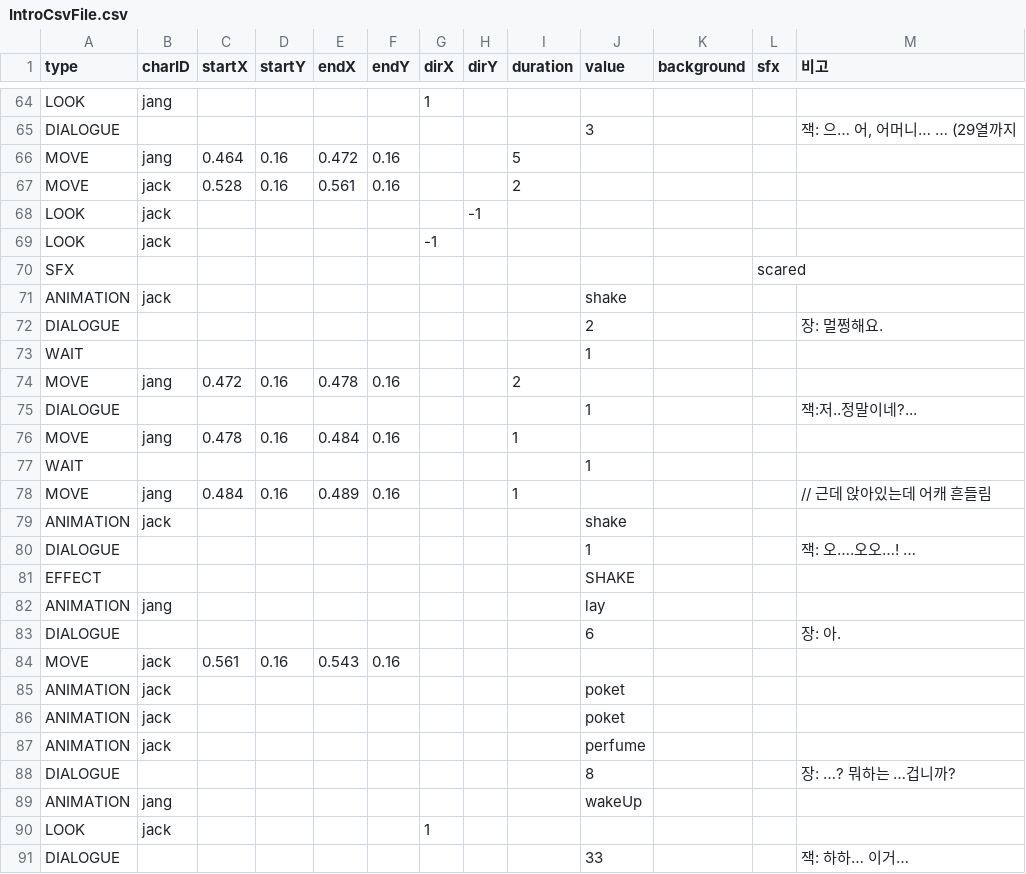
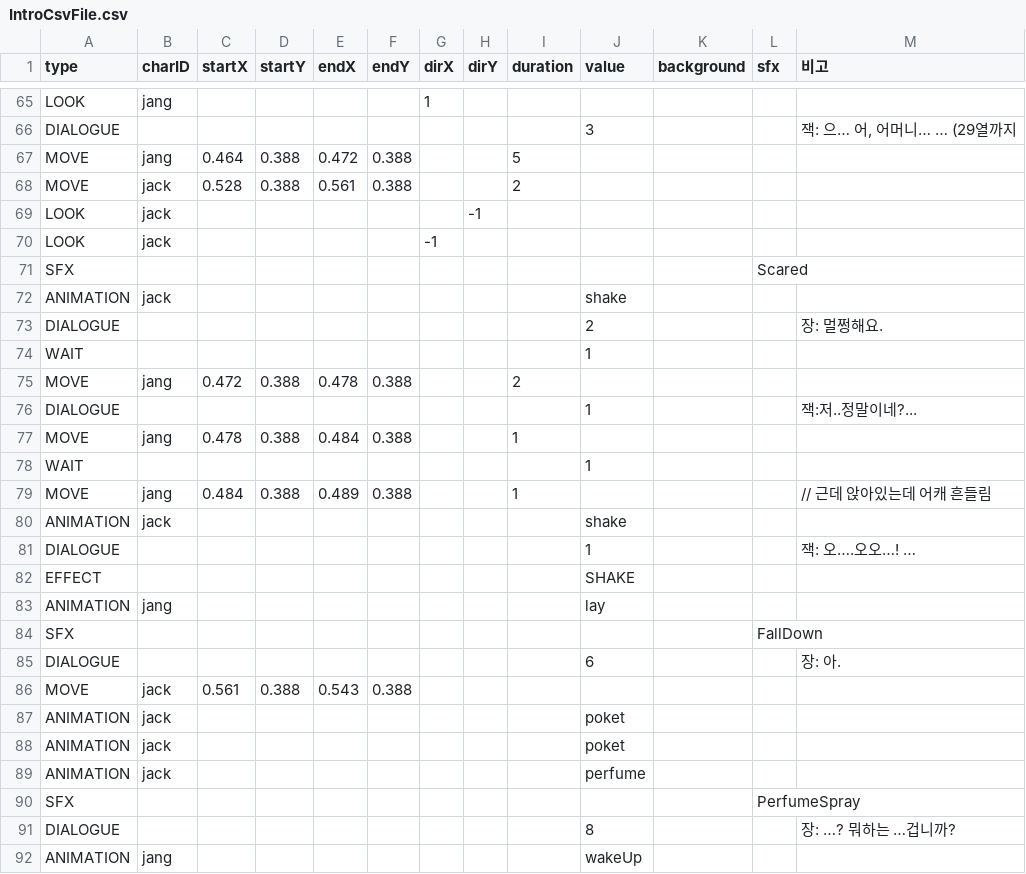
Before and after one commit to davidpro08/ThePerfume, a CSV file: Assets/Resources/CSVData/action/IntroCsvFile.csv, drawn as a sheet; only a part is shown, gaps mark what is left out; the shorter side is filled out with more unchanged rows; the diff covers the shown part only.

```diff
--- a/Assets/Resources/CSVData/action/IntroCsvFile.csv
+++ b/Assets/Resources/CSVData/action/IntroCsvFile.csv
@@ -65,7 +66,7 @@ LOOK,jang,,,,,1,,,,,,
 DIALOGUE,,,,,,,,,3,,,"잭: 으… 어, 어머니… … (29열까지"
-MOVE,jang,0.464,0.16,0.472,0.16,,,5,,,,
-MOVE,jack,0.528,0.16,0.561,0.16,,,2,,,,
+MOVE,jang,0.464,0.388,0.472,0.388,,,5,,,,
+MOVE,jack,0.528,0.388,0.561,0.388,,,2,,,,
 LOOK,jack,,,,,,-1,,,,,
 LOOK,jack,,,,,-1,,,,,,
-SFX,,,,,,,,,,,scared,
+SFX,,,,,,,,,,,Scared,
 ANIMATION,jack,,,,,,,,shake,,,
@@ -73,7 +74,7 @@ DIALOGUE,,,,,,,,,2,,,장: 멀쩡해요.
 WAIT,,,,,,,,,1,,,
-MOVE,jang,0.472,0.16,0.478,0.16,,,2,,,,
+MOVE,jang,0.472,0.388,0.478,0.388,,,2,,,,
 DIALOGUE,,,,,,,,,1,,,잭:저..정말이네?...
-MOVE,jang,0.478,0.16,0.484,0.16,,,1,,,,
+MOVE,jang,0.478,0.388,0.484,0.388,,,1,,,,
 WAIT,,,,,,,,,1,,,
-MOVE,jang,0.484,0.16,0.489,0.16,,,1,,,,// 근데 앉아있는데 어캐 흔들림
+MOVE,jang,0.484,0.388,0.489,0.388,,,1,,,,// 근데 앉아있는데 어캐 흔들림
 ANIMATION,jack,,,,,,,,shake,,,
@@ -82,4 +83,5 @@ EFFECT,,,,,,,,,SHAKE,,,
 ANIMATION,jang,,,,,,,,lay,,,
+SFX,,,,,,,,,,,FallDown,
 DIALOGUE,,,,,,,,,6,,,장: 아.
-MOVE,jack,0.561,0.16,0.543,0.16,,,,,,,
+MOVE,jack,0.561,0.388,0.543,0.388,,,,,,,
 ANIMATION,jack,,,,,,,,poket,,,
@@ -87,2 +89,3 @@ ANIMATION,jack,,,,,,,,poket,,,
 ANIMATION,jack,,,,,,,,perfume,,,
+SFX,,,,,,,,,,,PerfumeSpray,
 DIALOGUE,,,,,,,,,8,,,장: …? 뭐하는 …겁니까?
```
Also changed, not shown: 1 added row and 26 edited cells elsewhere in this file, Assets/Resources/CSVData/Dialogues/Intro_dialogue.csv, Assets/Resources/CSVData/action/NextStoryCsvFile.csv, 44 other files.
